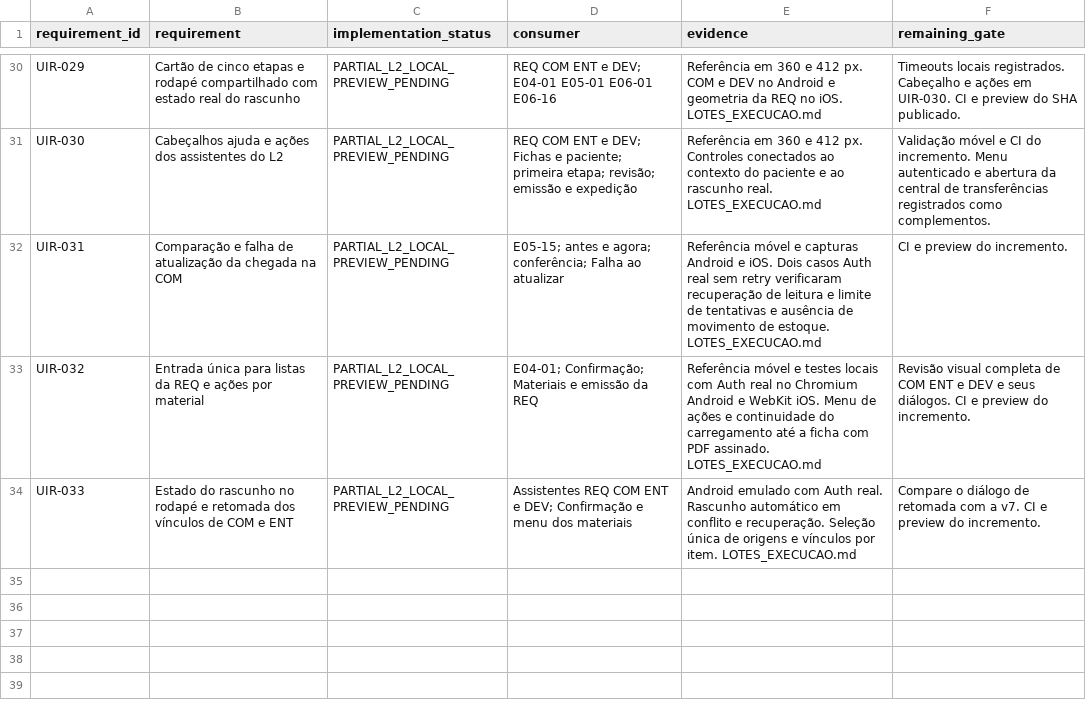
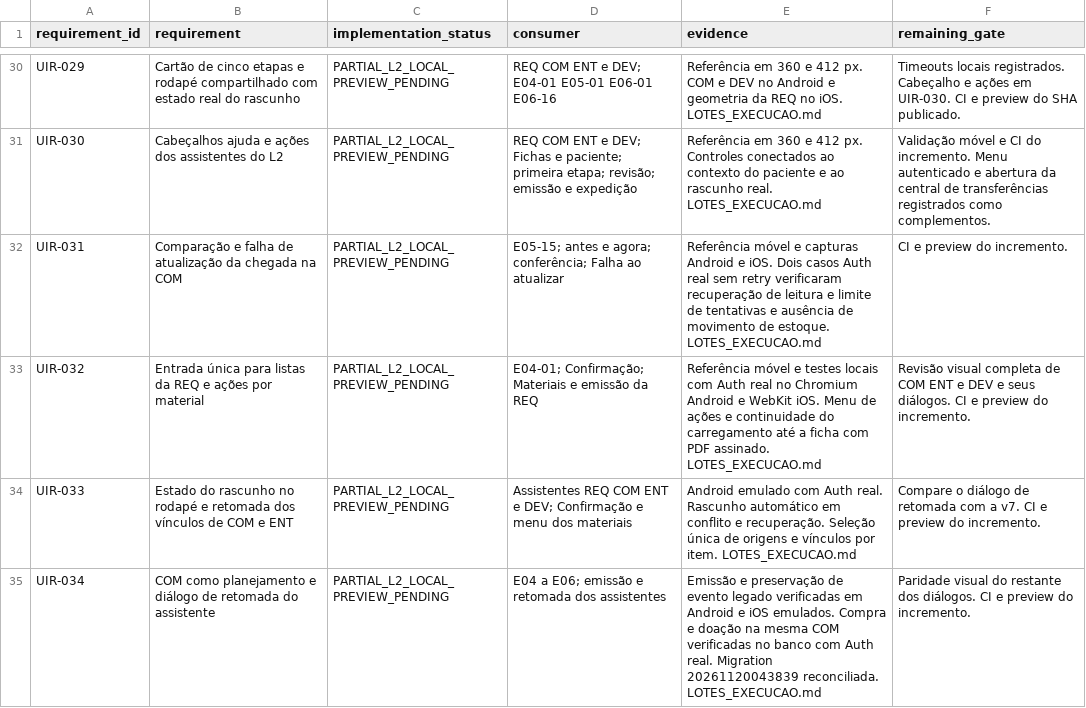
Before and after one commit to RMZZFAJ/home-care-assistant, a CSV file: docs/audits/D/D-B/UI_MODEL_ACCEPTANCE.csv, drawn as a sheet; only a part is shown, gaps mark what is left out; the diff names each change by its address in the sheet, - before the commit and + after, or states it on an @@ line.

```diff
--- a/docs/audits/D/D-B/UI_MODEL_ACCEPTANCE.csv
+++ b/docs/audits/D/D-B/UI_MODEL_ACCEPTANCE.csv
+row 35: UIR-034 | COM como planejamento e diálogo de retomada do assistente | PARTIAL_L2_LOCAL_PREVIEW_PENDING | E04 a E06; emissão e retomada dos assistentes | Emissão e preservação de evento legado verificadas em Android e iOS emulados. Compra e doação na mesma COM verificadas no banco com Auth real. Migration 20261120043839 reconciliada. LOTES_EXECUCAO.md | Paridade visual do restante dos diálogos. CI e preview do incremento.
```
Also changed, not shown: 27 other files.
